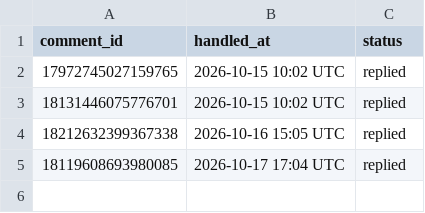
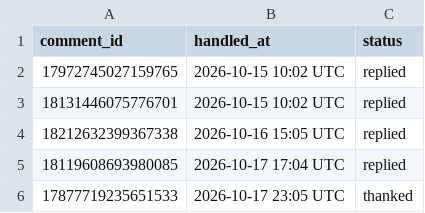
Before and after one commit to masterjewora-rgb/jewora-instagram, a CSV file: replied.csv, drawn as a sheet; the diff names each change by its address in the sheet, - before the commit and + after, or states it on an @@ line.

```diff
--- a/replied.csv
+++ b/replied.csv
+row 6: 17877719235651533 | 2026-10-17 23:05 UTC | thanked
```
